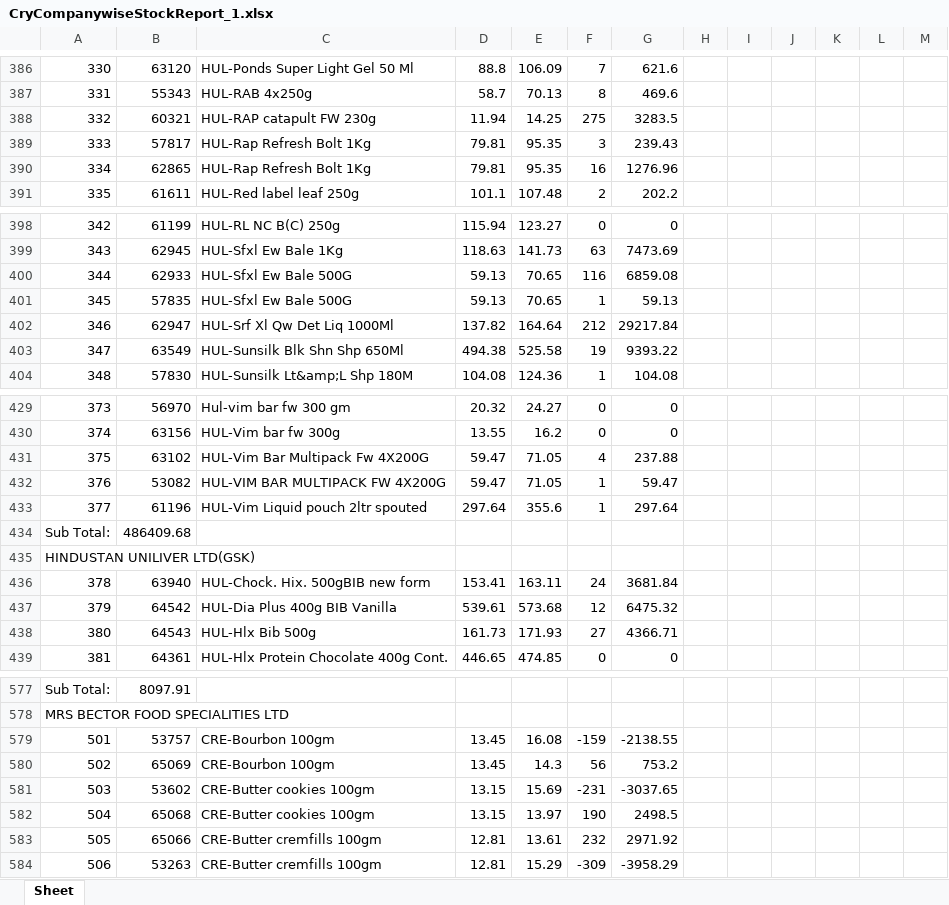
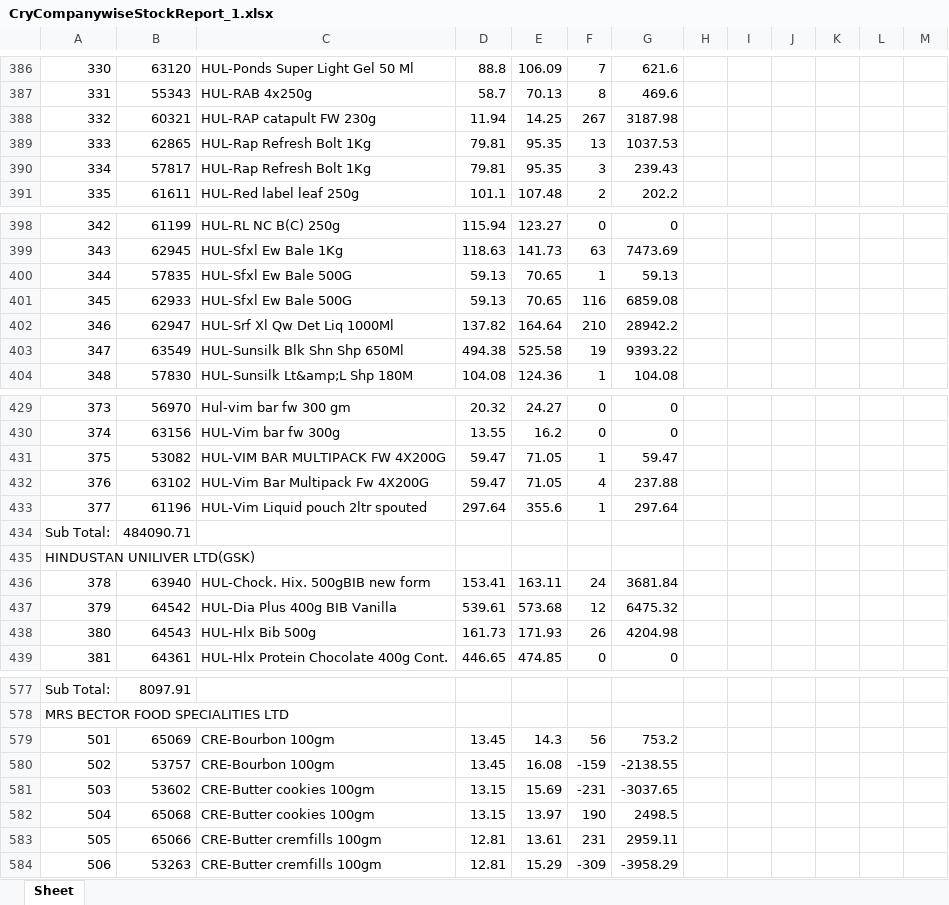
Before and after one commit to PC-Canteen/pc_canteen, an Excel workbook: CryCompanywiseStockReport_1.xlsx, sheet Sheet, drawn as a sheet; only a part is shown, gaps mark what is left out; values as stored, in another font and other column widths than the file's, no borders; removed rows and columns are numbered as before the commit, all else as after; the diff covers the shown part only; the diff names each change by its address in the sheet, - before the commit and + after, or states it on an @@ line.

```diff
--- a/CryCompanywiseStockReport_1.xlsx (sheet Sheet)
+++ b/CryCompanywiseStockReport_1.xlsx (sheet Sheet)
-F388: 275
+F388: 267
-G388: 3283.5
+G388: 3187.98
+row 389: 333 | 62865 | HUL-Rap Refresh Bolt 1Kg | 79.81 | 95.35 | 13 | 1037.53
-A390: 333
+A390: 334
-row 390: 334 | 62865 | HUL-Rap Refresh Bolt 1Kg | 79.81 | 95.35 | 16 | 1276.96
-row 400: 344 | 62933 | HUL-Sfxl Ew Bale 500G | 59.13 | 70.65 | 116 | 6859.08
-A400: 345
+A400: 344
+row 401: 345 | 62933 | HUL-Sfxl Ew Bale 500G | 59.13 | 70.65 | 116 | 6859.08
-F402: 212
+F402: 210
-G402: 29217.84
+G402: 28942.2
-row 431: 375 | 63102 | HUL-Vim Bar Multipack Fw 4X200G | 59.47 | 71.05 | 4 | 237.88
-A431: 376
+A431: 375
+row 432: 376 | 63102 | HUL-Vim Bar Multipack Fw 4X200G | 59.47 | 71.05 | 4 | 237.88
-B434: 486409.68
+B434: 484090.71
-F438: 27
+F438: 26
-G438: 4366.71
+G438: 4204.98
-row 579: 501 | 53757 | CRE-Bourbon 100gm | 13.45 | 16.08 | -159 | -2138.55
-A579: 502
+A579: 501
+row 580: 502 | 53757 | CRE-Bourbon 100gm | 13.45 | 16.08 | -159 | -2138.55
-F583: 232
+F583: 231
-G583: 2971.92
+G583: 2959.11
```
Also changed, not shown: 15 added rows, 15 removed rows and 147 edited cells elsewhere in this sheet.
